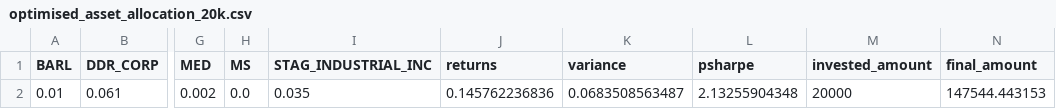
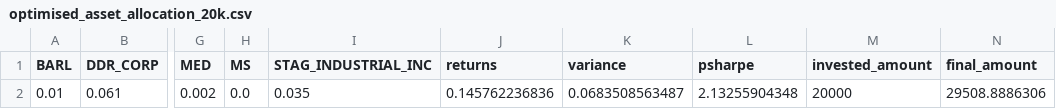
Before and after one commit to 55wang/bnp_hackathon, a CSV file: optimised_asset_allocation_20k.csv, drawn as a sheet; only a part is shown, gaps mark what is left out; the diff names each change by its address in the sheet, - before the commit and + after, or states it on an @@ line.

```diff
--- a/optimised_asset_allocation_20k.csv
+++ b/optimised_asset_allocation_20k.csv
-N2 (final_amount): 147544.443153
+N2 (final_amount): 29508.8886306
```
Also changed, not shown: asset_distribution_10k.csv, asset_distribution_20k.csv, 4 other files.
